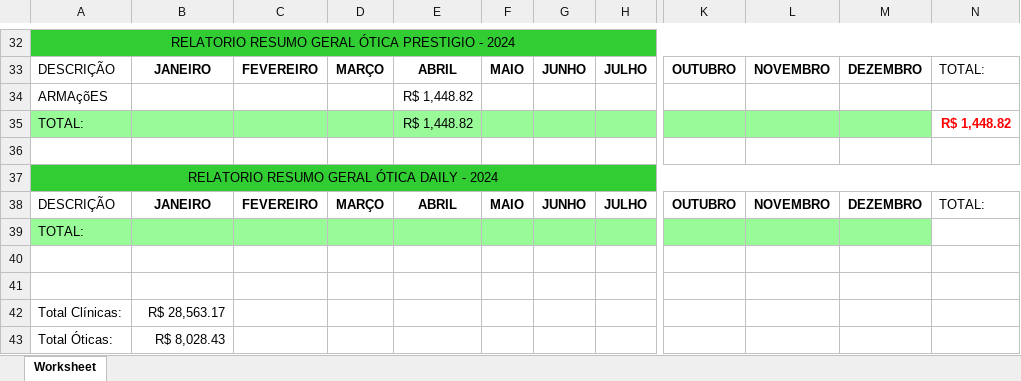
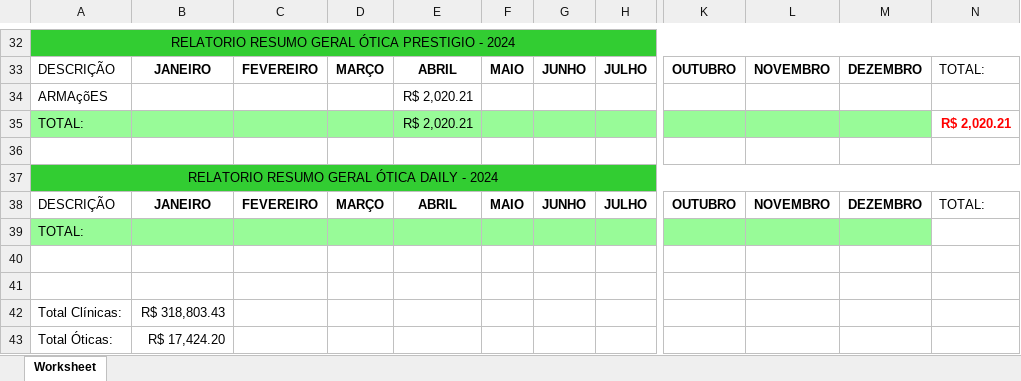
Before and after one commit to KaiqueWalkerRodrigues/GRNacoes, an Excel workbook: compras/gerar_relatorio_categorias_2024.xlsx, sheet Worksheet, drawn as a sheet; only a part is shown, gaps mark what is left out; values as stored, in another font and other column widths than the file's, no borders; the diff covers the shown part only; the diff names each change by its address in the sheet, - before the commit and + after, or states it on an @@ line.

```diff
--- a/compras/gerar_relatorio_categorias_2024.xlsx (sheet Worksheet)
+++ b/compras/gerar_relatorio_categorias_2024.xlsx (sheet Worksheet)
-E34:E35: R$ 1,448.82
+E34:E35: R$ 2,020.21
-N35: R$ 1,448.82
+N35: R$ 2,020.21
-B42: R$ 28,563.17
+B42: R$ 318,803.43
-B43: R$ 8,028.43
+B43: R$ 17,424.20
```
Also changed, not shown: 1 added row, 1 removed row and 32 edited cells elsewhere in this sheet, 5 other files.
